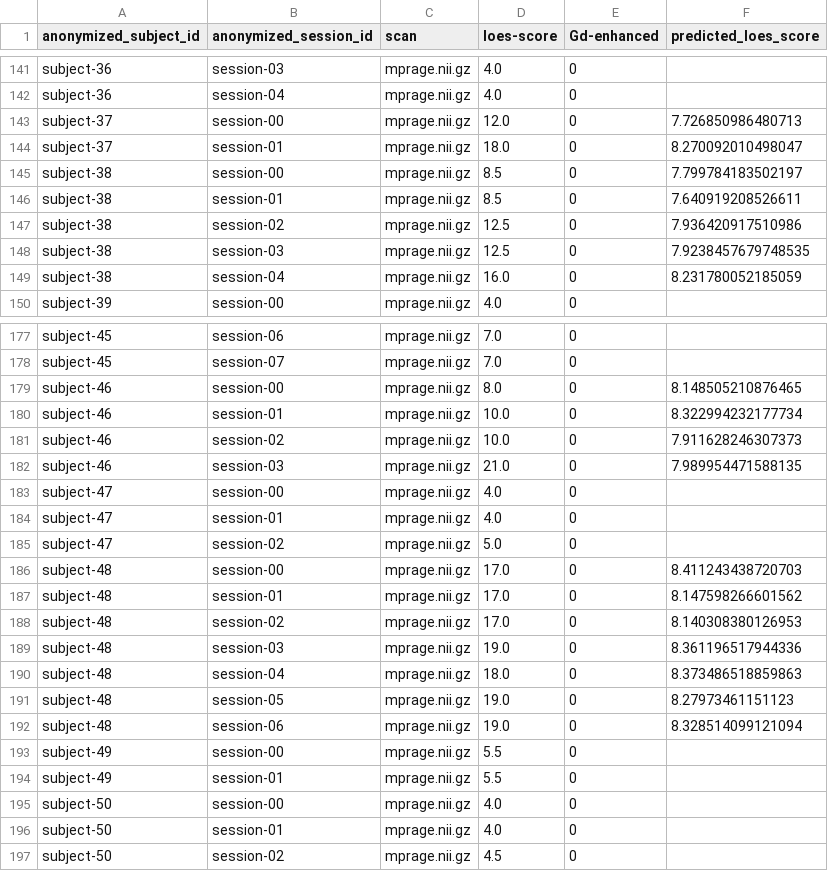
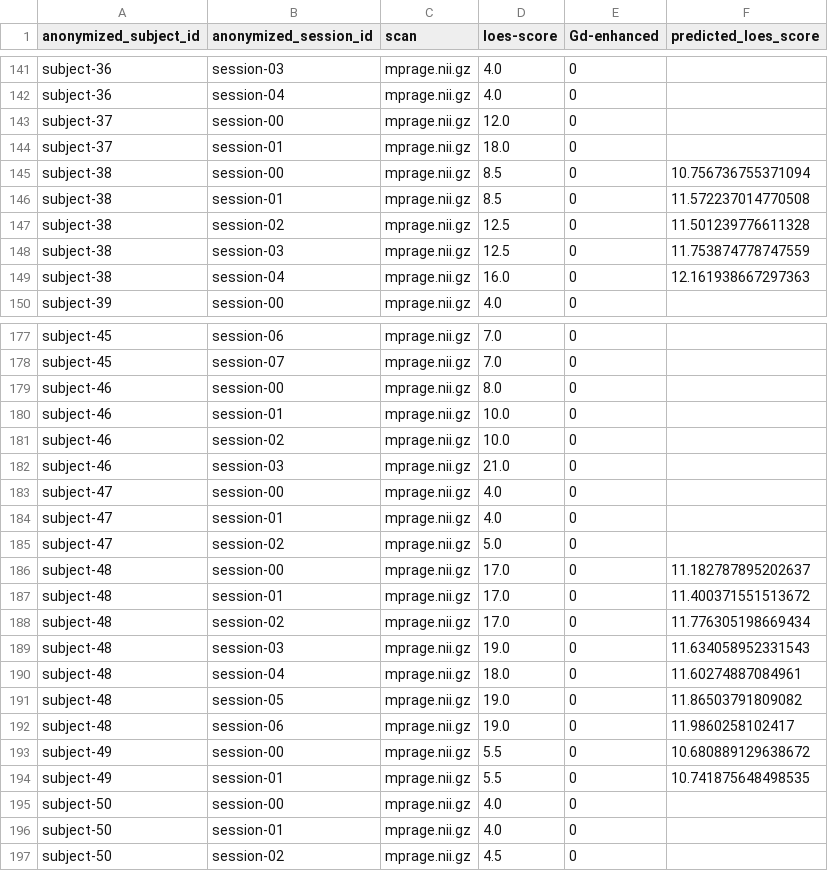
Before and after one commit to DCAN-Labs/loes-scoring-2, a CSV file: doc/models/model22/model22.csv, drawn as a sheet; only a part is shown, gaps mark what is left out; the diff covers the shown part only.

```diff
--- a/doc/models/model22/model22.csv
+++ b/doc/models/model22/model22.csv
@@ -142,9 +142,9 @@ subject-36,session-03,mprage.nii.gz,4.0,0,
 subject-36,session-04,mprage.nii.gz,4.0,0,
-subject-37,session-00,mprage.nii.gz,12.0,0,7.726850986480713
-subject-37,session-01,mprage.nii.gz,18.0,0,8.270092010498047
-subject-38,session-00,mprage.nii.gz,8.5,0,7.799784183502197
-subject-38,session-01,mprage.nii.gz,8.5,0,7.640919208526611
-subject-38,session-02,mprage.nii.gz,12.5,0,7.936420917510986
-subject-38,session-03,mprage.nii.gz,12.5,0,7.9238457679748535
-subject-38,session-04,mprage.nii.gz,16.0,0,8.231780052185059
+subject-37,session-00,mprage.nii.gz,12.0,0,
+subject-37,session-01,mprage.nii.gz,18.0,0,
+subject-38,session-00,mprage.nii.gz,8.5,0,10.756736755371094
+subject-38,session-01,mprage.nii.gz,8.5,0,11.572237014770508
+subject-38,session-02,mprage.nii.gz,12.5,0,11.501239776611328
+subject-38,session-03,mprage.nii.gz,12.5,0,11.753874778747559
+subject-38,session-04,mprage.nii.gz,16.0,0,12.161938667297363
 subject-39,session-00,mprage.nii.gz,4.0,0,
@@ -178,6 +178,6 @@ subject-45,session-06,mprage.nii.gz,7.0,0,
 subject-45,session-07,mprage.nii.gz,7.0,0,
-subject-46,session-00,mprage.nii.gz,8.0,0,8.148505210876465
-subject-46,session-01,mprage.nii.gz,10.0,0,8.322994232177734
-subject-46,session-02,mprage.nii.gz,10.0,0,7.911628246307373
-subject-46,session-03,mprage.nii.gz,21.0,0,7.989954471588135
+subject-46,session-00,mprage.nii.gz,8.0,0,
+subject-46,session-01,mprage.nii.gz,10.0,0,
+subject-46,session-02,mprage.nii.gz,10.0,0,
+subject-46,session-03,mprage.nii.gz,21.0,0,
 subject-47,session-00,mprage.nii.gz,4.0,0,
@@ -185,11 +185,11 @@ subject-47,session-01,mprage.nii.gz,4.0,0,
 subject-47,session-02,mprage.nii.gz,5.0,0,
-subject-48,session-00,mprage.nii.gz,17.0,0,8.411243438720703
-subject-48,session-01,mprage.nii.gz,17.0,0,8.147598266601562
-subject-48,session-02,mprage.nii.gz,17.0,0,8.140308380126953
-subject-48,session-03,mprage.nii.gz,19.0,0,8.361196517944336
-subject-48,session-04,mprage.nii.gz,18.0,0,8.373486518859863
-subject-48,session-05,mprage.nii.gz,19.0,0,8.27973461151123
-subject-48,session-06,mprage.nii.gz,19.0,0,8.328514099121094
-subject-49,session-00,mprage.nii.gz,5.5,0,
-subject-49,session-01,mprage.nii.gz,5.5,0,
+subject-48,session-00,mprage.nii.gz,17.0,0,11.182787895202637
+subject-48,session-01,mprage.nii.gz,17.0,0,11.400371551513672
+subject-48,session-02,mprage.nii.gz,17.0,0,11.776305198669434
+subject-48,session-03,mprage.nii.gz,19.0,0,11.634058952331543
+subject-48,session-04,mprage.nii.gz,18.0,0,11.60274887084961
+subject-48,session-05,mprage.nii.gz,19.0,0,11.86503791809082
+subject-48,session-06,mprage.nii.gz,19.0,0,11.9860258102417
+subject-49,session-00,mprage.nii.gz,5.5,0,10.680889129638672
+subject-49,session-01,mprage.nii.gz,5.5,0,10.741875648498535
 subject-50,session-00,mprage.nii.gz,4.0,0,
```
Also changed, not shown: 65 edited cells elsewhere in this file, 6 other files.
